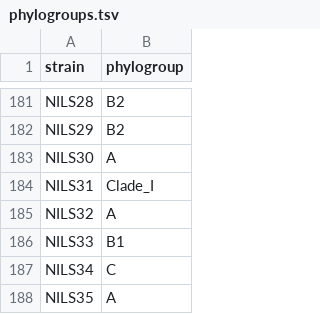
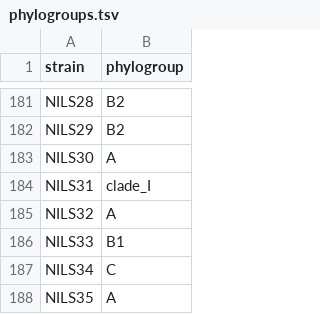
Before and after one commit to mgalardini/2018_ecoli_pathogenicity, a TSV file: data/phylogroups.tsv, drawn as a sheet; only a part is shown, gaps mark what is left out.

Commit message:
Typo

```diff
--- a/data/phylogroups.tsv
+++ b/data/phylogroups.tsv
@@ -183,3 +183,3 @@ NILS29	B2
 NILS30	A
-NILS31	Clade_I
+NILS31	clade_I
 NILS32	A
```
